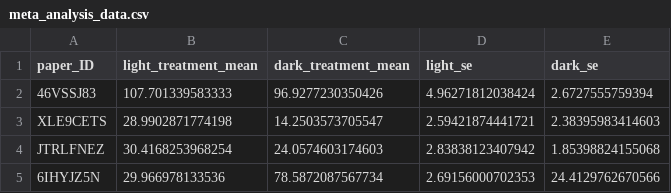
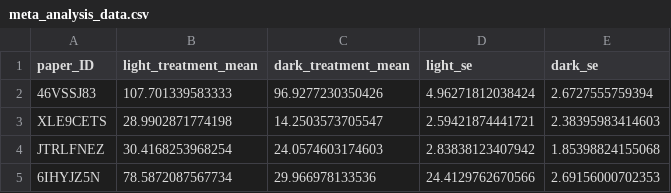
Before and after one commit to c-noonan-02/bat_phenology_data_extraction, a CSV file: time_activity_onset/data/meta_analysis_data.csv, drawn as a sheet.

Commit message:
Corrected extraction of values from meta digitise file.

```diff
--- a/time_activity_onset/data/meta_analysis_data.csv
+++ b/time_activity_onset/data/meta_analysis_data.csv
@@ -4,2 +4,2 @@
 "JTRLFNEZ",30.4168253968254,24.0574603174603,2.83838123407942,1.85398824155068
-"6IHYJZ5N",29.966978133536,78.5872087567734,2.69156000702353,24.4129762670566
+"6IHYJZ5N",78.5872087567734,29.966978133536,24.4129762670566,2.69156000702353
```
